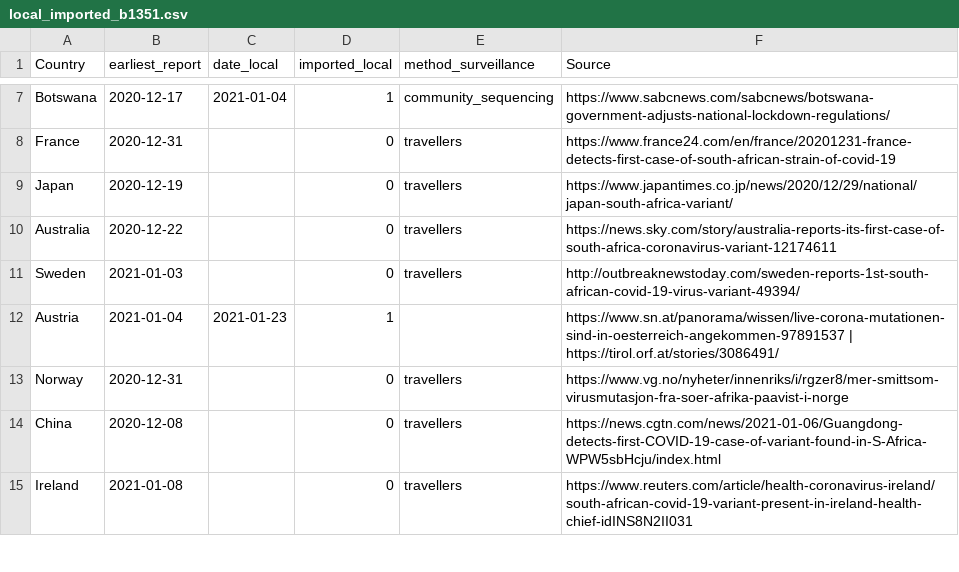
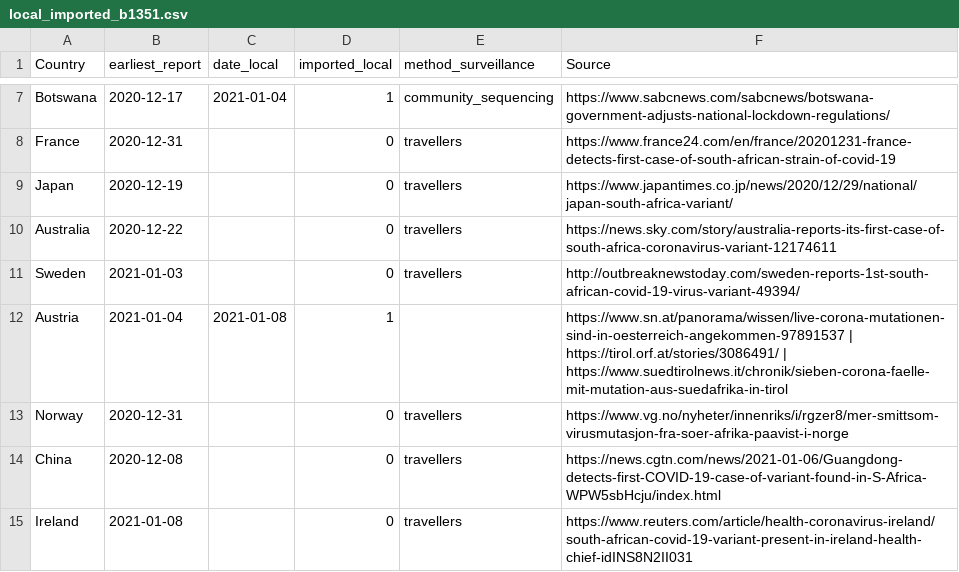
Before and after one commit to fvalka/grinch, a CSV file: grinch/data/local_imported_b1351.csv, drawn as a sheet; only a part is shown, gaps mark what is left out.

Commit message:
Update local_imported_b1351.csv

```diff
--- a/grinch/data/local_imported_b1351.csv
+++ b/grinch/data/local_imported_b1351.csv
@@ -11,3 +11,3 @@ Australia,2020-12-22,,0,travellers,https://news.sky.com/story/australia-reports-
 Sweden,2021-01-03,,0,travellers,http://outbreaknewstoday.com/sweden-reports-1st-south-african-covid-19-virus-variant-49394/
-Austria,2021-01-04,2021-01-23,1,,https://www.sn.at/panorama/wissen/live-corona-mutationen-sind-in-oesterreich-angekommen-97891537 | https://tirol.orf.at/stories/3086491/
+Austria,2021-01-04,2021-01-08,1,,https://www.sn.at/panorama/wissen/live-corona-mutationen-sind-in-oesterreich-angekommen-97891537 | https://tirol.orf.at/stories/3086491/ | https://www.suedtirolnews.it/chronik/sieben-corona-faelle-mit-mutation-aus-suedafrika-in-tirol
 Norway,2020-12-31,,0,travellers,https://www.vg.no/nyheter/innenriks/i/rgzer8/mer-smittsom-virusmutasjon-fra-soer-afrika-paavist-i-norge
```
